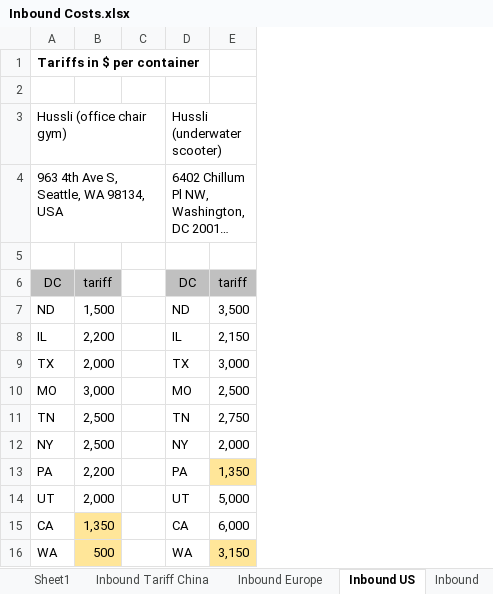
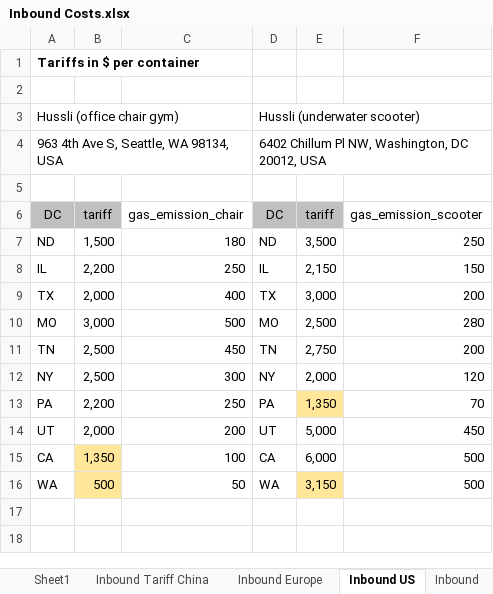
Before and after one commit to moniquechandra/OR8, an Excel workbook: Inbound Costs.xlsx, sheet Inbound US, drawn as a sheet; long unchanged cells end in …; values as stored, in another font and other column widths than the file's, no borders; removed rows and columns are numbered as before the commit, all else as after; the diff names each change by its address in the sheet, - before the commit and + after, or states it on an @@ line.

```diff
--- a/Inbound Costs.xlsx (sheet Inbound US)
+++ b/Inbound Costs.xlsx (sheet Inbound US)
-column C, empty
+column C, rows 6-16: gas_emission_chair | 180 | 250 | 400 | 500 | 450 | 300 | 250 | 200 | 100 | 50
+column F, rows 6-16: gas_emission_scooter | 250 | 150 | 200 | 280 | 200 | 120 | 70 | 450 | 500 | 500
```
Also changed, not shown: sheet Tariff_Product, sheet Sheet1, sheet Inbound Europe, sheet Inbound Tariff China, Demand Forecast.xlsx, Opening-Closing Costs.xlsx, 15 other files.
